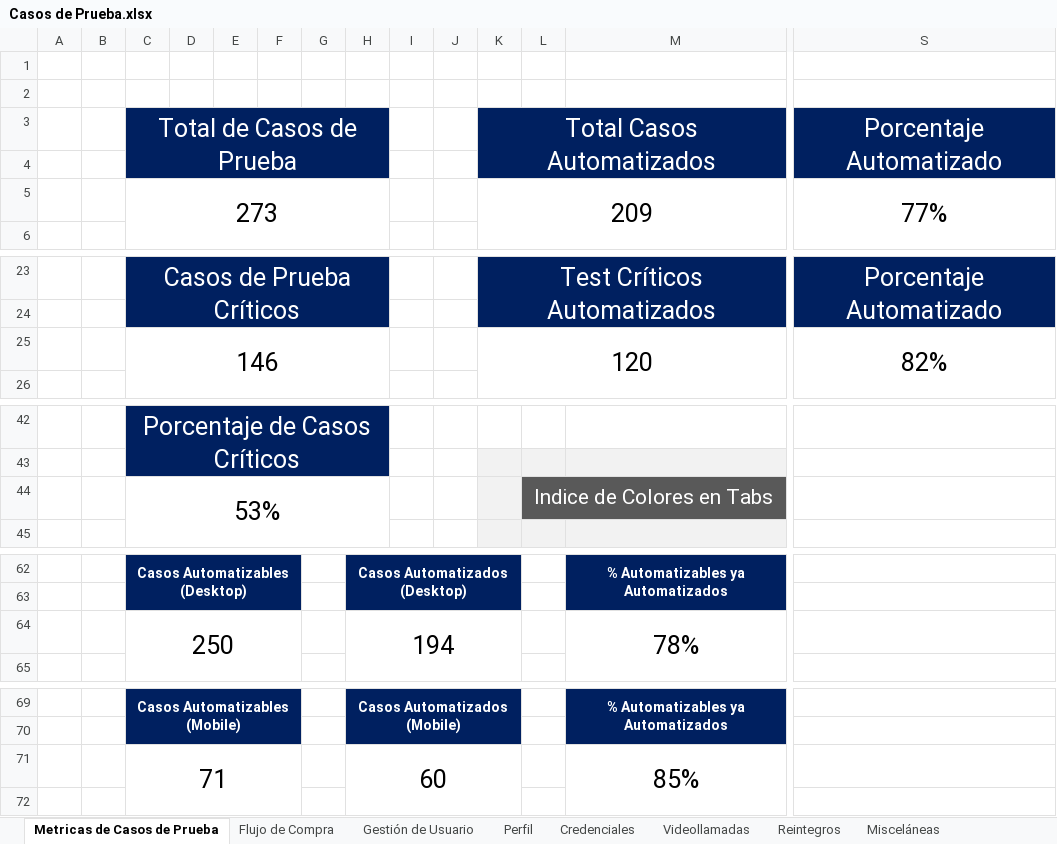
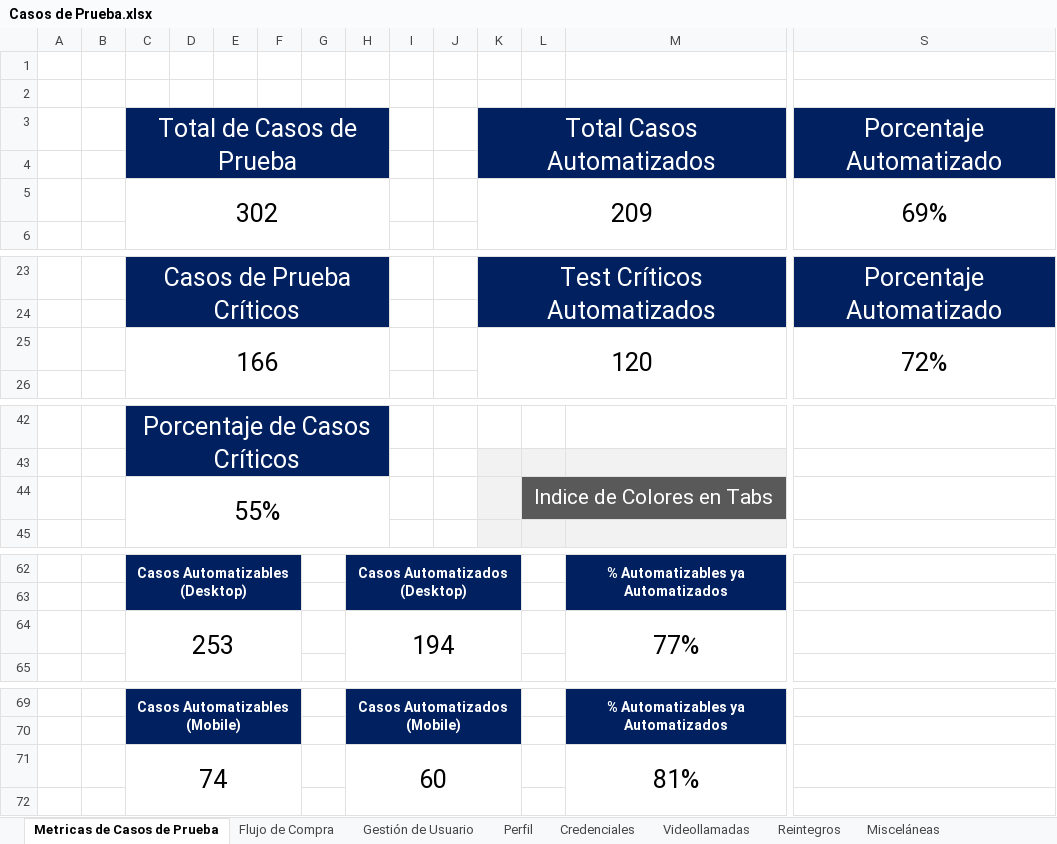
Before and after one commit to AlanDG2/vetify, an Excel workbook: documentation/Casos de Prueba.xlsx, sheet Metricas de Casos de Prueba, drawn as a sheet; only a part is shown, gaps mark what is left out; values as stored, in another font and other column widths than the file's, no borders; removed rows and columns are numbered as before the commit, all else as after; rows hold the shown columns only; the diff names each change by its address in the sheet, - before the commit and + after, or states it on an @@ line.

```diff
--- a/documentation/Casos de Prueba.xlsx (sheet Metricas de Casos de Prueba)
+++ b/documentation/Casos de Prueba.xlsx (sheet Metricas de Casos de Prueba)
-row 5:  |  | 273 |  |  |  |  |  |  |  | 209 |  |  | 77%
+row 5:  |  | 302 |  |  |  |  |  |  |  | 209 |  |  | 69%
-row 25:  |  | 146 |  |  |  |  |  |  |  | 120 |  |  | 82%
+row 25:  |  | 166 |  |  |  |  |  |  |  | 120 |  |  | 72%
-C44: 53%
+C44: 55%
-row 64:  |  | 250 |  |  |  |  | 194 |  |  |  |  | 78%
+row 64:  |  | 253 |  |  |  |  | 194 |  |  |  |  | 77%
-row 71:  |  | 71 |  |  |  |  | 60 |  |  |  |  | 85%
+row 71:  |  | 74 |  |  |  |  | 60 |  |  |  |  | 81%
```
Also changed, not shown: sheet Reintegros, sheet Perfil, sheet Credenciales, other sheet tabs, documentation/Automation Vetify.xlsx, 5 other files.
